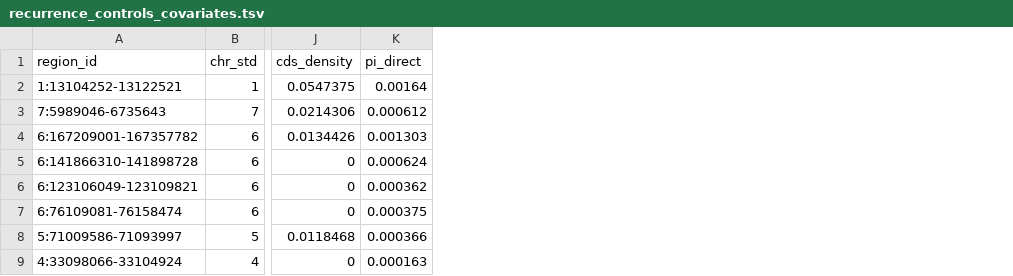
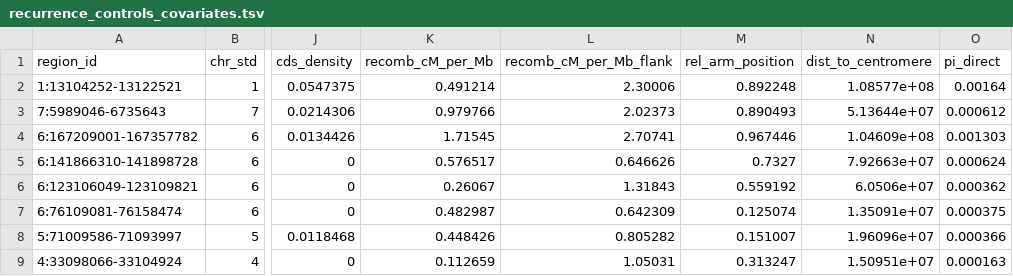
Before and after one commit to SauersML/ferromic, a TSV file: data/recurrence_controls_covariates.tsv, drawn as a sheet; only a part is shown, gaps mark what is left out; the diff names each change by its address in the sheet, - before the commit and + after, or states it on an @@ line.

```diff
--- a/data/recurrence_controls_covariates.tsv
+++ b/data/recurrence_controls_covariates.tsv
+column K (recomb_cM_per_Mb), rows 2-9: 0.491214 | 0.979766 | 1.71545 | 0.576517 | 0.26067 | 0.482987 | 0.448426 | 0.112659
+column L (recomb_cM_per_Mb_flank), rows 2-9: 2.30006 | 2.02373 | 2.70741 | 0.646626 | 1.31843 | 0.642309 | 0.805282 | 1.05031
+column M (rel_arm_position), rows 2-9: 0.892248 | 0.890493 | 0.967446 | 0.7327 | 0.559192 | 0.125074 | 0.151007 | 0.313247
+column N (dist_to_centromere), rows 2-9: 1.08577e+08 | 5.13644e+07 | 1.04609e+08 | 7.92663e+07 | 6.0506e+07 | 1.35091e+07 | 1.96096e+07 | 1.50951e+07
```
Also changed, not shown: data/divergence_edge_decay_spearman.tsv, data/four_fold_pi_correlations.tsv, 18 other files.
